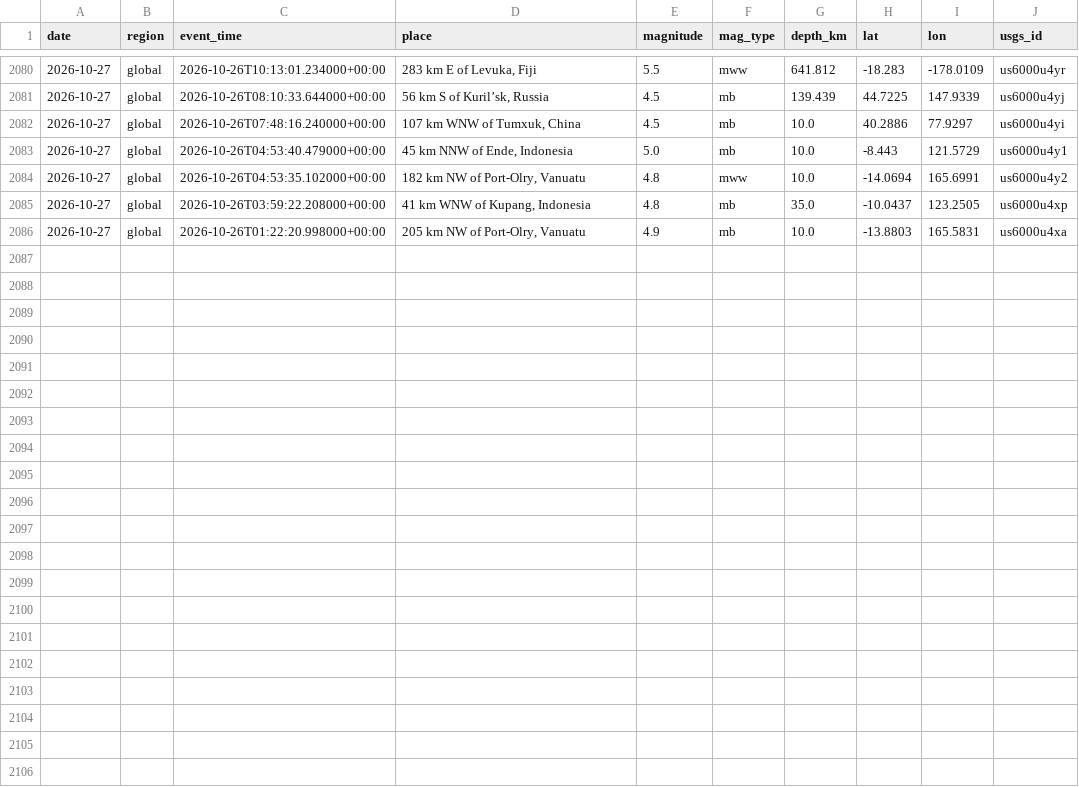
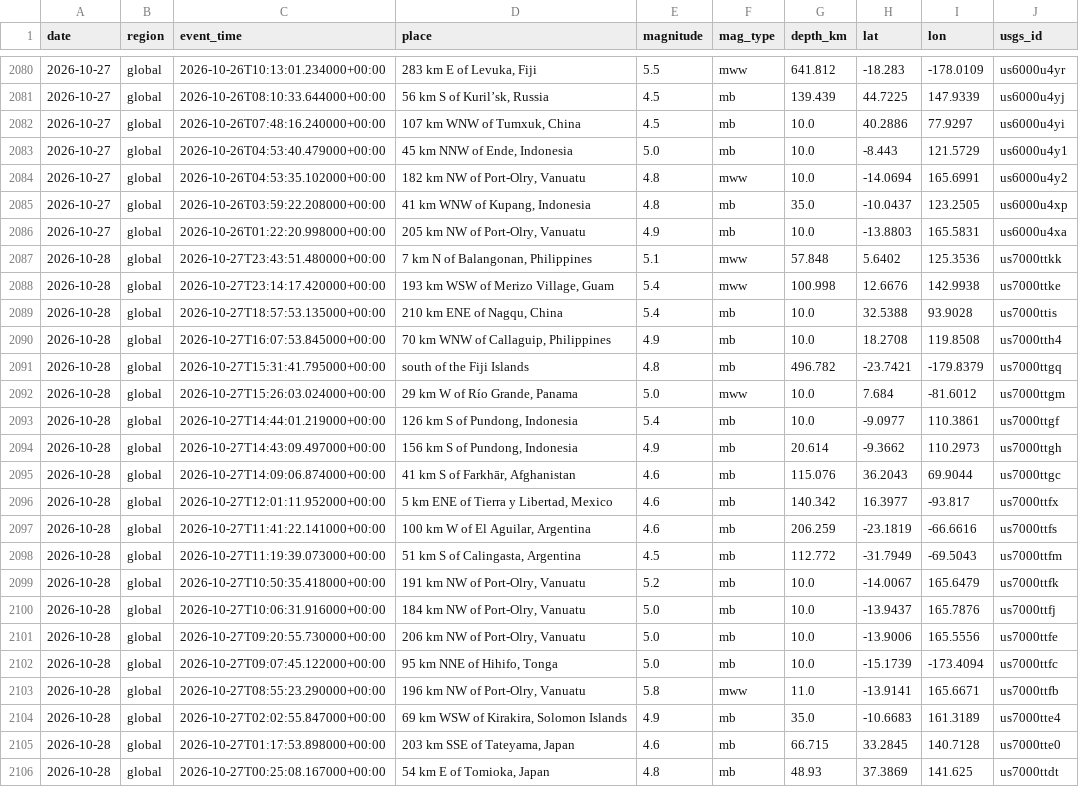
Before and after one commit to icedo724/data_collection, a CSV file: data/environment/earthquakes.csv, drawn as a sheet; only a part is shown, gaps mark what is left out; the diff names each change by its address in the sheet, - before the commit and + after, or states it on an @@ line.

```diff
--- a/data/environment/earthquakes.csv
+++ b/data/environment/earthquakes.csv
+row 2087: 2026-10-28 | global | 2026-10-27T23:43:51.480000+00:00 | 7 km N of Balangonan, Philippines | 5.1 | mww | 57.848 | 5.6402 | 125.3536 | us7000ttkk
+row 2088: 2026-10-28 | global | 2026-10-27T23:14:17.420000+00:00 | 193 km WSW of Merizo Village, Guam | 5.4 | mww | 100.998 | 12.6676 | 142.9938 | us7000ttke
+row 2089: 2026-10-28 | global | 2026-10-27T18:57:53.135000+00:00 | 210 km ENE of Nagqu, China | 5.4 | mb | 10.0 | 32.5388 | 93.9028 | us7000ttis
+row 2090: 2026-10-28 | global | 2026-10-27T16:07:53.845000+00:00 | 70 km WNW of Callaguip, Philippines | 4.9 | mb | 10.0 | 18.2708 | 119.8508 | us7000tth4
+row 2091: 2026-10-28 | global | 2026-10-27T15:31:41.795000+00:00 | south of the Fiji Islands | 4.8 | mb | 496.782 | -23.7421 | -179.8379 | us7000ttgq
+row 2092: 2026-10-28 | global | 2026-10-27T15:26:03.024000+00:00 | 29 km W of Río Grande, Panama | 5.0 | mww | 10.0 | 7.684 | -81.6012 | us7000ttgm
+row 2093: 2026-10-28 | global | 2026-10-27T14:44:01.219000+00:00 | 126 km S of Pundong, Indonesia | 5.4 | mb | 10.0 | -9.0977 | 110.3861 | us7000ttgf
+row 2094: 2026-10-28 | global | 2026-10-27T14:43:09.497000+00:00 | 156 km S of Pundong, Indonesia | 4.9 | mb | 20.614 | -9.3662 | 110.2973 | us7000ttgh
+row 2095: 2026-10-28 | global | 2026-10-27T14:09:06.874000+00:00 | 41 km S of Farkhār, Afghanistan | 4.6 | mb | 115.076 | 36.2043 | 69.9044 | us7000ttgc
+row 2096: 2026-10-28 | global | 2026-10-27T12:01:11.952000+00:00 | 5 km ENE of Tierra y Libertad, Mexico | 4.6 | mb | 140.342 | 16.3977 | -93.817 | us7000ttfx
+row 2097: 2026-10-28 | global | 2026-10-27T11:41:22.141000+00:00 | 100 km W of El Aguilar, Argentina | 4.6 | mb | 206.259 | -23.1819 | -66.6616 | us7000ttfs
+row 2098: 2026-10-28 | global | 2026-10-27T11:19:39.073000+00:00 | 51 km S of Calingasta, Argentina | 4.5 | mb | 112.772 | -31.7949 | -69.5043 | us7000ttfm
+row 2099: 2026-10-28 | global | 2026-10-27T10:50:35.418000+00:00 | 191 km NW of Port-Olry, Vanuatu | 5.2 | mb | 10.0 | -14.0067 | 165.6479 | us7000ttfk
+row 2100: 2026-10-28 | global | 2026-10-27T10:06:31.916000+00:00 | 184 km NW of Port-Olry, Vanuatu | 5.0 | mb | 10.0 | -13.9437 | 165.7876 | us7000ttfj
+row 2101: 2026-10-28 | global | 2026-10-27T09:20:55.730000+00:00 | 206 km NW of Port-Olry, Vanuatu | 5.0 | mb | 10.0 | -13.9006 | 165.5556 | us7000ttfe
+row 2102: 2026-10-28 | global | 2026-10-27T09:07:45.122000+00:00 | 95 km NNE of Hihifo, Tonga | 5.0 | mb | 10.0 | -15.1739 | -173.4094 | us7000ttfc
+row 2103: 2026-10-28 | global | 2026-10-27T08:55:23.290000+00:00 | 196 km NW of Port-Olry, Vanuatu | 5.8 | mww | 11.0 | -13.9141 | 165.6671 | us7000ttfb
+row 2104: 2026-10-28 | global | 2026-10-27T02:02:55.847000+00:00 | 69 km WSW of Kirakira, Solomon Islands | 4.9 | mb | 35.0 | -10.6683 | 161.3189 | us7000tte4
+row 2105: 2026-10-28 | global | 2026-10-27T01:17:53.898000+00:00 | 203 km SSE of Tateyama, Japan | 4.6 | mb | 66.715 | 33.2845 | 140.7128 | us7000tte0
+row 2106: 2026-10-28 | global | 2026-10-27T00:25:08.167000+00:00 | 54 km E of Tomioka, Japan | 4.8 | mb | 48.93 | 37.3869 | 141.625 | us7000ttdt
```
Also changed, not shown: data/environment/air_quality.csv, data/environment/weather.csv, 8 other files.
